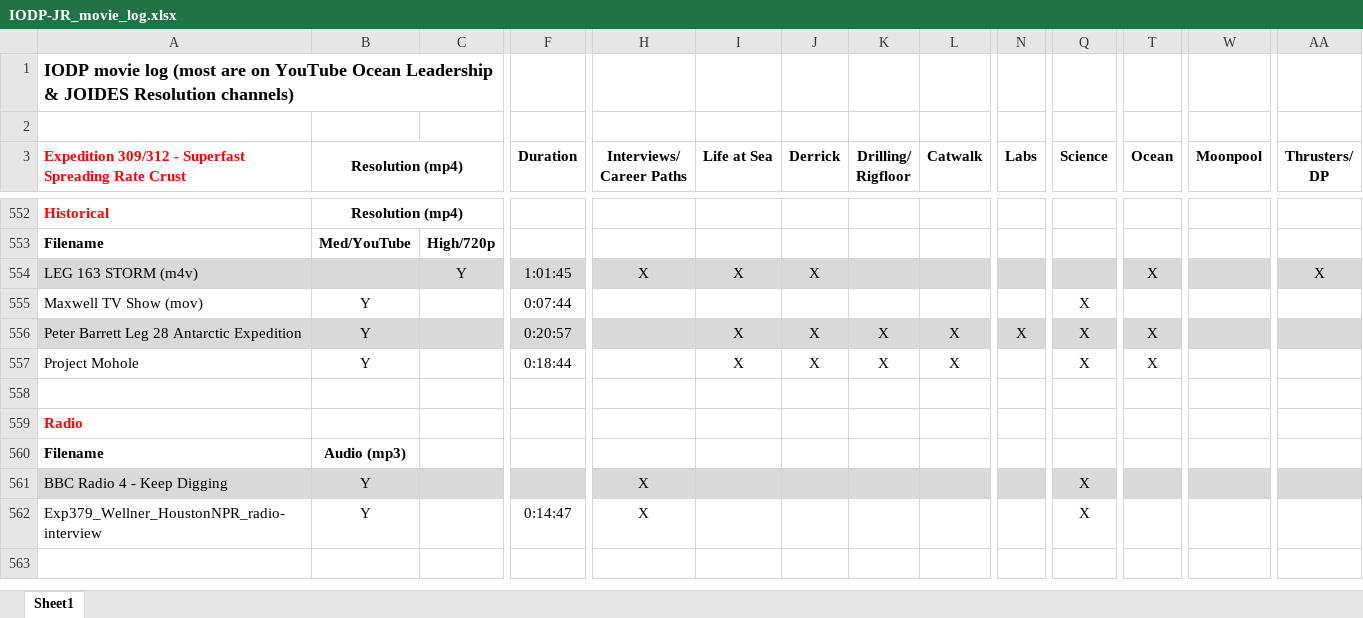
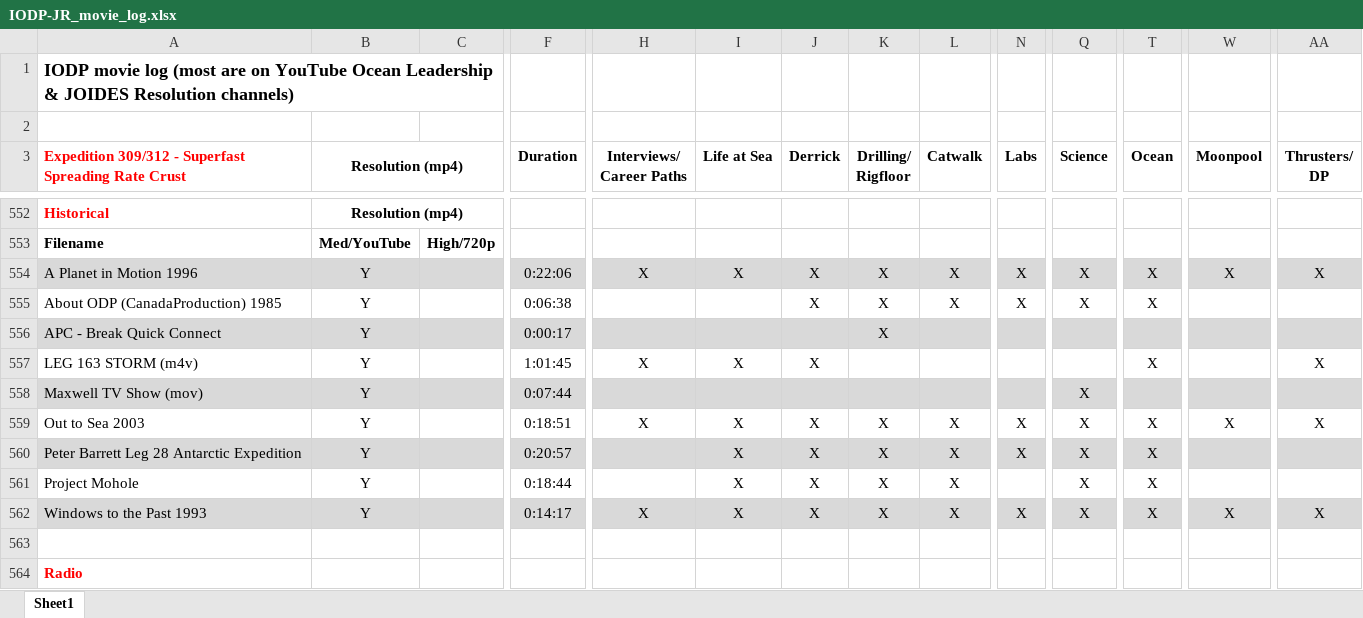
Before and after one commit to tuihat/shiny-server, an Excel workbook: outreach_videos/IODP-JR_movie_log.xlsx, sheet Sheet1, drawn as a sheet; only a part is shown, gaps mark what is left out; the shorter side is filled out with more unchanged rows; values as stored, in another font and other column widths than the file's, no borders; addresses are those after the commit; rows hold the shown columns only; the diff covers the shown part only; the diff names each change by its address in the sheet, - before the commit and + after, or states it on an @@ line.

```diff
--- a/outreach_videos/IODP-JR_movie_log.xlsx (sheet Sheet1)
+++ b/outreach_videos/IODP-JR_movie_log.xlsx (sheet Sheet1)
+row 554: A Planet in Motion 1996 | Y |  | 0:22:06 | X | X | X | X | X | X | X | X | X | X
+row 555: About ODP (CanadaProduction) 1985 | Y |  | 0:06:38 |  |  | X | X | X | X | X | X
+row 556: APC - Break Quick Connect | Y |  | 0:00:17 |  |  |  | X
-A557:AA557 fill: #D9D9D9
+A557:AA557 fill: none
-B557 (Resolution (mp4)): (empty)
+B557 (Resolution (mp4)): Y
-C557: Y
+C557: (empty)
-A558:AA558 fill: none
+A558:AA558 fill: #D9D9D9
+row 559: Out to Sea 2003 | Y |  | 0:18:51 | X | X | X | X | X | X | X | X | X | X
+row 562: Windows to the Past 1993 | Y |  | 0:14:17 | X | X | X | X | X | X | X | X | X | X
```
Also changed, not shown: cell formats elsewhere in this sheet, 1 other file.
